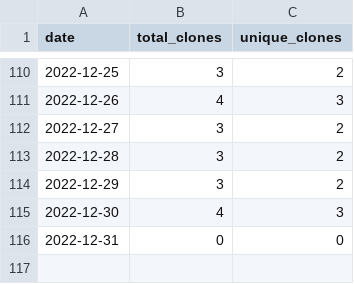
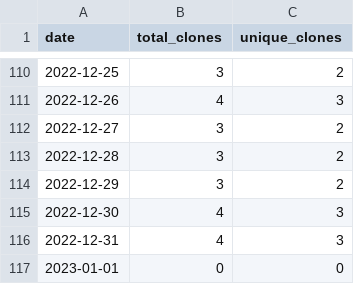
Before and after one commit to MatthewBentz/Comp3350, a CSV file: .traffic/clones.csv, drawn as a sheet; only a part is shown, gaps mark what is left out.

Commit message:
Updating repository traffic graph

```diff
--- a/.traffic/clones.csv
+++ b/.traffic/clones.csv
@@ -115,2 +115,3 @@ date,total_clones,unique_clones
 2022-12-30,4,3
-2022-12-31,0,0
+2022-12-31,4,3
+2023-01-01,0,0
```
Also changed, not shown: .traffic/views.csv, 3 other files.
